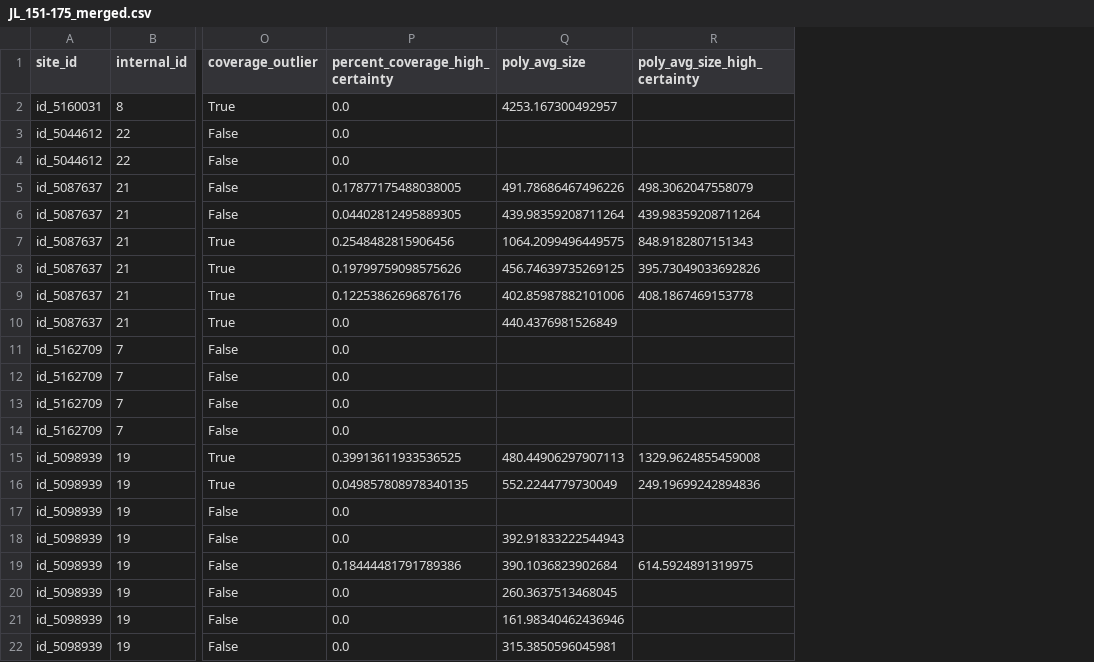
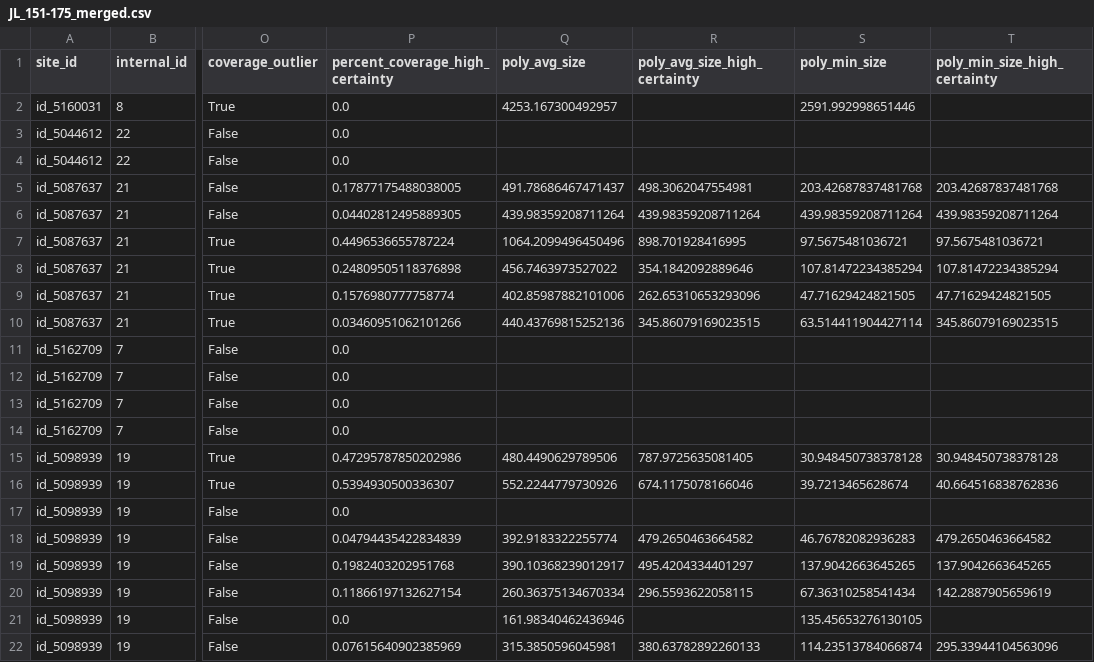
Before and after one commit to RitwikGupta/smallholder-irrigation-dataset, a CSV file: data/labels/labeled_surveys/random_sample/merged/JL_151-175_merged.csv, drawn as a sheet; only a part is shown, gaps mark what is left out; the diff covers the shown part only; the diff names each change by its address in the sheet, - before the commit and + after, or states it on an @@ line.

Commit message:
change high certainty to 3 and above and add min polygon size argument

```diff
--- a/data/labels/labeled_surveys/random_sample/merged/JL_151-175_merged.csv
+++ b/data/labels/labeled_surveys/random_sample/merged/JL_151-175_merged.csv
+column S (poly_min_size), rows 2-22: 2591.992998651446 |  |  | 203.42687837481768 | 439.98359208711264 | 97.5675481036721 | 107.81472234385294 | 47.71629424821505 | 63.514411904427114 |  |  |  |  | 30.948450738378128 | 39.7213465628674 |  | 46.76782082936283 | 137.9042663645265 | 67.36310258541434 | 135.45653276130105 | 114.23513784066874
+column T (poly_min_size_high_certainty), rows 5-22: 203.42687837481768 | 439.98359208711264 | 97.5675481036721 | 107.81472234385294 | 47.71629424821505 | 345.86079169023515 |  |  |  |  | 30.948450738378128 | 40.664516838762836 |  | 479.2650463664582 | 137.9042663645265 | 142.2887905659619 |  | 295.33944104563096
-Q5 (poly_avg_size): 491.78686467496226
+Q5 (poly_avg_size): 491.78686467471437
-R5 (poly_avg_size_high_certainty): 498.3062047558079
+R5 (poly_avg_size_high_certainty): 498.3062047554981
-P7 (percent_coverage_high_certainty): 0.2548482815906456
+P7 (percent_coverage_high_certainty): 0.4496536655787224
-Q7 (poly_avg_size): 1064.2099496449575
+Q7 (poly_avg_size): 1064.2099496450496
-R7 (poly_avg_size_high_certainty): 848.9182807151343
+R7 (poly_avg_size_high_certainty): 898.701928416995
-P8 (percent_coverage_high_certainty): 0.19799759098575626
+P8 (percent_coverage_high_certainty): 0.24809505118376898
-Q8 (poly_avg_size): 456.74639735269125
+Q8 (poly_avg_size): 456.7463973527022
-R8 (poly_avg_size_high_certainty): 395.73049033692826
+R8 (poly_avg_size_high_certainty): 354.1842092889646
-P9 (percent_coverage_high_certainty): 0.12253862696876176
+P9 (percent_coverage_high_certainty): 0.1576980777758774
-R9 (poly_avg_size_high_certainty): 408.1867469153778
+R9 (poly_avg_size_high_certainty): 262.65310653293096
-P10 (percent_coverage_high_certainty): 0.0
+P10 (percent_coverage_high_certainty): 0.03460951062101266
-Q10 (poly_avg_size): 440.4376981526849
+Q10 (poly_avg_size): 440.43769815252136
-R10 (poly_avg_size_high_certainty): (empty)
+R10 (poly_avg_size_high_certainty): 345.86079169023515
-P15 (percent_coverage_high_certainty): 0.39913611933536525
+P15 (percent_coverage_high_certainty): 0.47295787850202986
-Q15 (poly_avg_size): 480.44906297907113
+Q15 (poly_avg_size): 480.4490629789506
-R15 (poly_avg_size_high_certainty): 1329.9624855459008
+R15 (poly_avg_size_high_certainty): 787.9725635081405
-P16 (percent_coverage_high_certainty): 0.049857808978340135
+P16 (percent_coverage_high_certainty): 0.5394930500336307
-Q16 (poly_avg_size): 552.2244779730049
+Q16 (poly_avg_size): 552.2244779730926
-R16 (poly_avg_size_high_certainty): 249.19699242894836
+R16 (poly_avg_size_high_certainty): 674.1175078166046
-P18 (percent_coverage_high_certainty): 0.0
+P18 (percent_coverage_high_certainty): 0.04794435422834839
-Q18 (poly_avg_size): 392.91833222544943
+Q18 (poly_avg_size): 392.9183322255774
-R18 (poly_avg_size_high_certainty): (empty)
+R18 (poly_avg_size_high_certainty): 479.2650463664582
-P19 (percent_coverage_high_certainty): 0.18444481791789386
+P19 (percent_coverage_high_certainty): 0.1982403202951768
-Q19 (poly_avg_size): 390.1036823902684
+Q19 (poly_avg_size): 390.10368239012917
-R19 (poly_avg_size_high_certainty): 614.5924891319975
+R19 (poly_avg_size_high_certainty): 495.4204334401297
-P20 (percent_coverage_high_certainty): 0.0
+P20 (percent_coverage_high_certainty): 0.11866197132627154
-Q20 (poly_avg_size): 260.3637513468045
+Q20 (poly_avg_size): 260.36375134670334
-R20 (poly_avg_size_high_certainty): (empty)
+R20 (poly_avg_size_high_certainty): 296.5593622058115
-P22 (percent_coverage_high_certainty): 0.0
+P22 (percent_coverage_high_certainty): 0.07615640902385969
-R22 (poly_avg_size_high_certainty): (empty)
+R22 (poly_avg_size_high_certainty): 380.63782892260133
```
Also changed, not shown: 70 edited cells elsewhere in this file, data/labels/labeled_surveys/random_sample/merged/DSB_1-25_merged.csv, data/labels/labeled_surveys/random_sample/merged/DSB_225-249_merged.csv, 36 other files.
